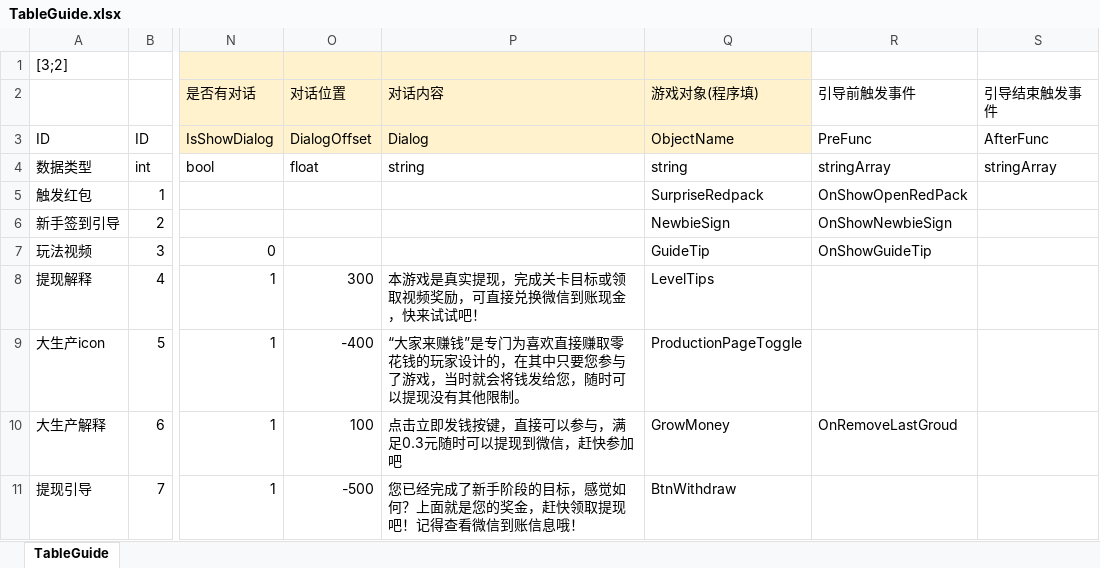
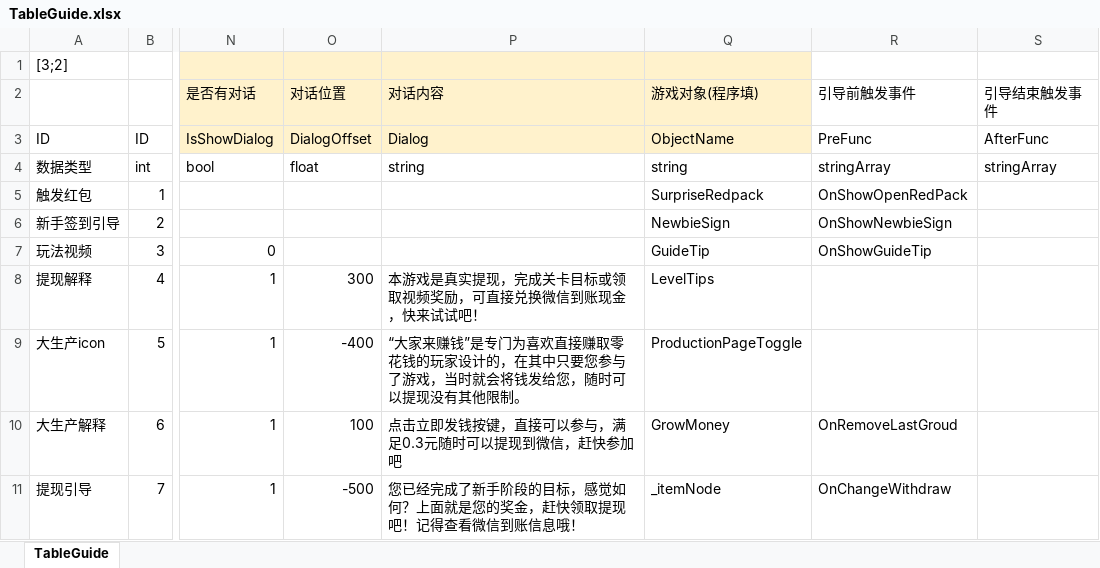
Before and after one commit to Shyf258/AnswerGame, an Excel workbook: Client/Table/Guide/TableGuide.xlsx, sheet TableGuide, drawn as a sheet; only a part is shown, gaps mark what is left out; values as stored, in another font and other column widths than the file's, no borders; the diff names each change by its address in the sheet, - before the commit and + after, or states it on an @@ line.

```diff
--- a/Client/Table/Guide/TableGuide.xlsx (sheet TableGuide)
+++ b/Client/Table/Guide/TableGuide.xlsx (sheet TableGuide)
-Q11 (游戏对象(程序填)): BtnWithdraw
+Q11 (游戏对象(程序填)): _itemNode
-R11 (引导前触发事件): (empty)
+R11 (引导前触发事件): OnChangeWithdraw
```
Also changed, not shown: 4 other files.
